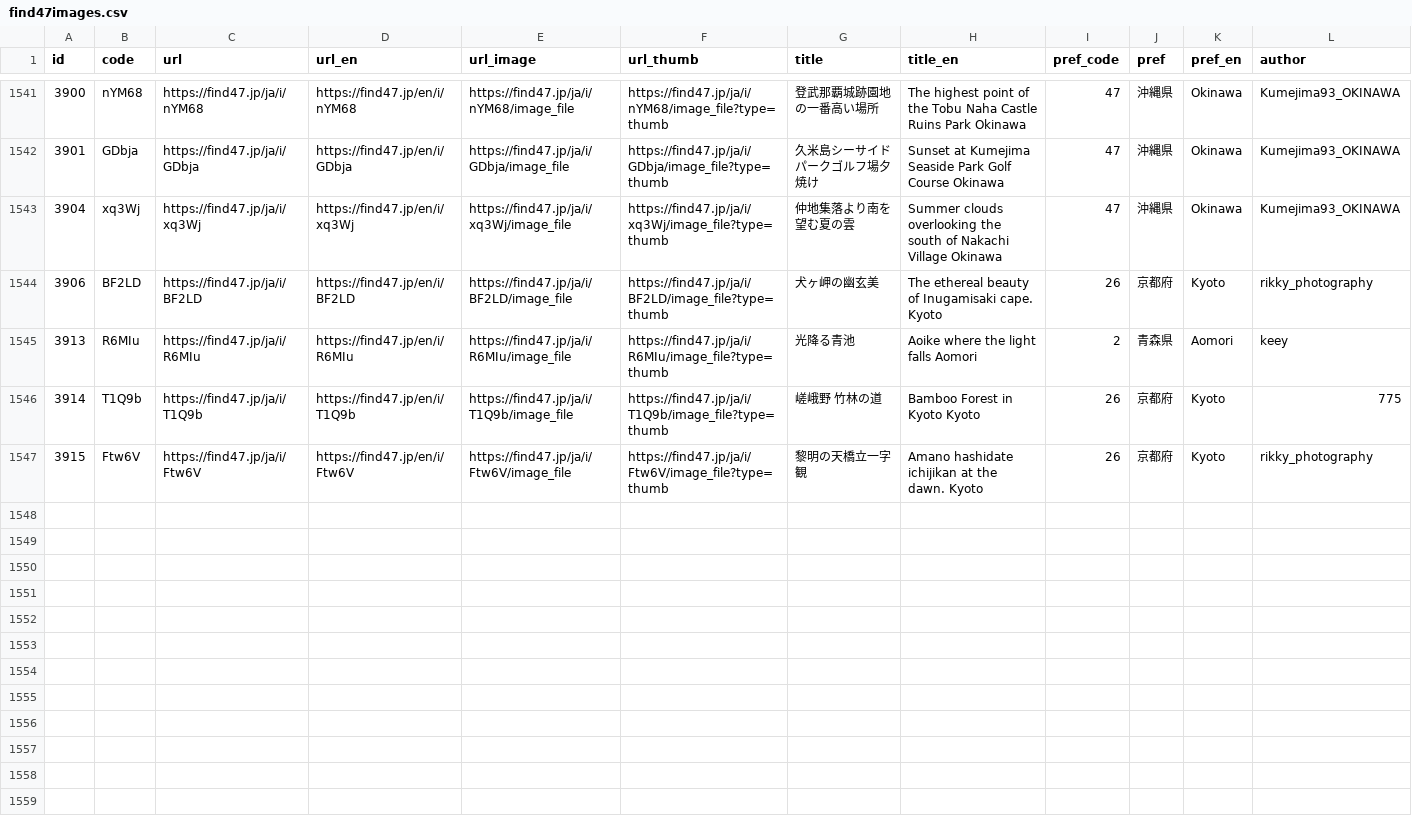
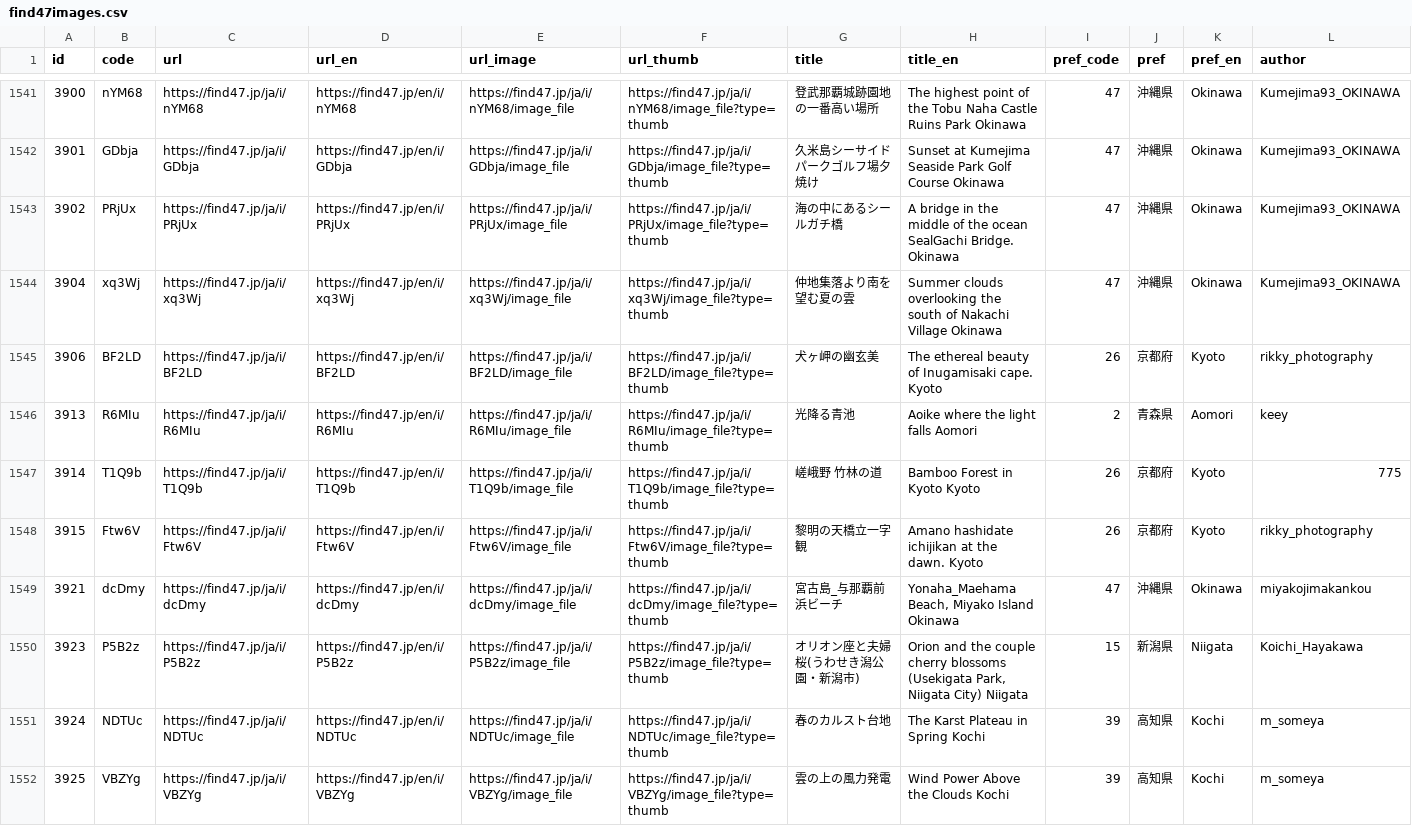
Before and after one commit to code4fukui/find47, a CSV file: find47images.csv, drawn as a sheet; only a part is shown, gaps mark what is left out; rows hold the shown columns only; the diff names each change by its address in the sheet, - before the commit and + after, or states it on an @@ line.

Commit message:
update data

```diff
--- a/find47images.csv
+++ b/find47images.csv
+row 1543: 3902 | PRjUx | https://find47.jp/ja/i/PRjUx | https://find47.jp/en/i/PRjUx | https://find47.jp/ja/i/PRjUx/image_file | https://find47.jp/ja/i/PRjUx/image_file?type=thumb | 海の中にあるシールガチ橋 | A bridge in the middle of the ocean SealGachi Bridge. Okinawa | 47 | 沖縄県 | Okinawa | Kumejima93_OKINAWA
+row 1549: 3921 | dcDmy | https://find47.jp/ja/i/dcDmy | https://find47.jp/en/i/dcDmy | https://find47.jp/ja/i/dcDmy/image_file | https://find47.jp/ja/i/dcDmy/image_file?type=thumb | 宮古島_与那覇前浜ビーチ | Yonaha_Maehama Beach, Miyako Island Okinawa | 47 | 沖縄県 | Okinawa | miyakojimakankou
+row 1550: 3923 | P5B2z | https://find47.jp/ja/i/P5B2z | https://find47.jp/en/i/P5B2z | https://find47.jp/ja/i/P5B2z/image_file | https://find47.jp/ja/i/P5B2z/image_file?type=thumb | オリオン座と夫婦桜(うわせき潟公園・新潟市) | Orion and the couple cherry blossoms (Usekigata Park, Niigata City) Niigata | 15 | 新潟県 | Niigata | Koichi_Hayakawa
+row 1551: 3924 | NDTUc | https://find47.jp/ja/i/NDTUc | https://find47.jp/en/i/NDTUc | https://find47.jp/ja/i/NDTUc/image_file | https://find47.jp/ja/i/NDTUc/image_file?type=thumb | 春のカルスト台地 | The Karst Plateau in Spring Kochi | 39 | 高知県 | Kochi | m_someya
+row 1552: 3925 | VBZYg | https://find47.jp/ja/i/VBZYg | https://find47.jp/en/i/VBZYg | https://find47.jp/ja/i/VBZYg/image_file | https://find47.jp/ja/i/VBZYg/image_file?type=thumb | 雲の上の風力発電 | Wind Power Above the Clouds Kochi | 39 | 高知県 | Kochi | m_someya
```
Also changed, not shown: find47images_c.csv, 16 other files.
